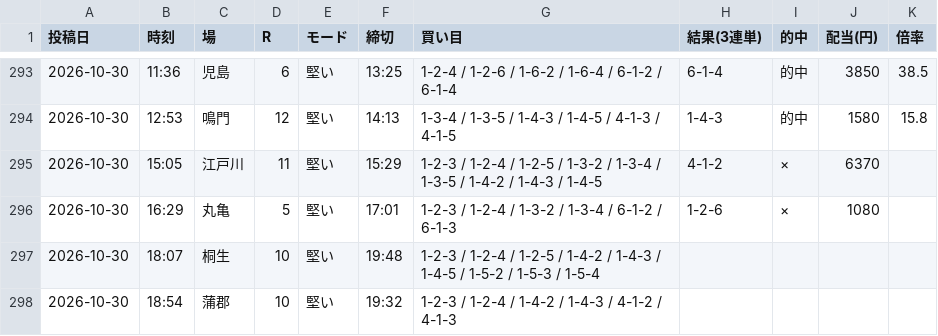
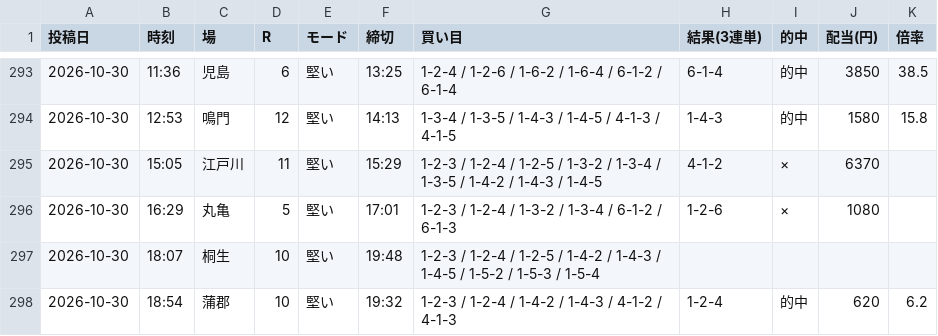
Before and after one commit to Growth37/kyotei-threads-bot, a CSV file: metrics_2.csv, drawn as a sheet; only a part is shown, gaps mark what is left out.

Commit message:
metrics: 2号の的中結果を更新

```diff
--- a/metrics_2.csv
+++ b/metrics_2.csv
@@ -297,2 +297,2 @@
 2026-10-30,18:07,桐生,10,堅い,19:48,1-2-3 / 1-2-4 / 1-2-5 / 1-4-2 / 1-4-3 / 1-4-5 / 1-5-2 / 1-5-3 / 1-5-4,,,,
-2026-10-30,18:54,蒲郡,10,堅い,19:32,1-2-3 / 1-2-4 / 1-4-2 / 1-4-3 / 4-1-2 / 4-1-3,,,,
+2026-10-30,18:54,蒲郡,10,堅い,19:32,1-2-3 / 1-2-4 / 1-4-2 / 1-4-3 / 4-1-2 / 4-1-3,1-2-4,的中,620,6.2
```
Also changed, not shown: 1 other file.
